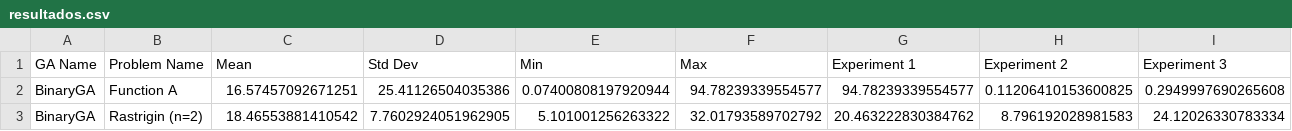
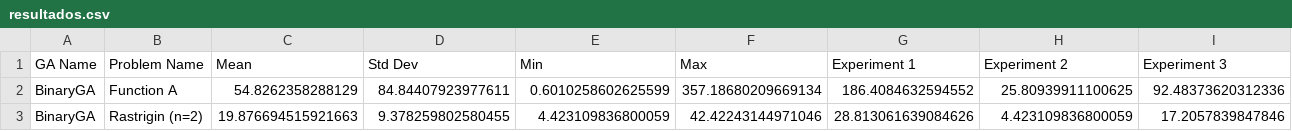
Before and after one commit to e-Rivers/CS5048_EvolutionaryAlgorithms, a CSV file: HMWK_2/resultados.csv, drawn as a sheet; only a part is shown; the diff covers the shown part only; the diff names each change by its address in the sheet, - before the commit and + after, or states it on an @@ line.

```diff
--- a/HMWK_2/resultados.csv
+++ b/HMWK_2/resultados.csv
-C2 (Mean): 16.57457092671251
+C2 (Mean): 54.8262358288129
-D2 (Std Dev): 25.41126504035386
+D2 (Std Dev): 84.84407923977611
-E2 (Min): 0.07400808197920944
+E2 (Min): 0.6010258602625599
-F2 (Max): 94.78239339554577
+F2 (Max): 357.18680209669134
-G2 (Experiment 1): 94.78239339554577
+G2 (Experiment 1): 186.4084632594552
-H2 (Experiment 2): 0.11206410153600825
+H2 (Experiment 2): 25.80939911100625
-I2 (Experiment 3): 0.2949997690265608
+I2 (Experiment 3): 92.48373620312336
-C3 (Mean): 18.46553881410542
+C3 (Mean): 19.876694515921663
-D3 (Std Dev): 7.7602924051962905
+D3 (Std Dev): 9.378259802580455
-E3 (Min): 5.101001256263322
+E3 (Min): 4.423109836800059
-F3 (Max): 32.01793589702792
+F3 (Max): 42.42243144971046
-G3 (Experiment 1): 20.463222830384762
+G3 (Experiment 1): 28.813061639084626
-H3 (Experiment 2): 8.796192028981583
+H3 (Experiment 2): 4.423109836800059
-I3 (Experiment 3): 24.12026330783334
+I3 (Experiment 3): 17.2057839847846
```
Also changed, not shown: 58 edited cells elsewhere in this file, 1 other file.
